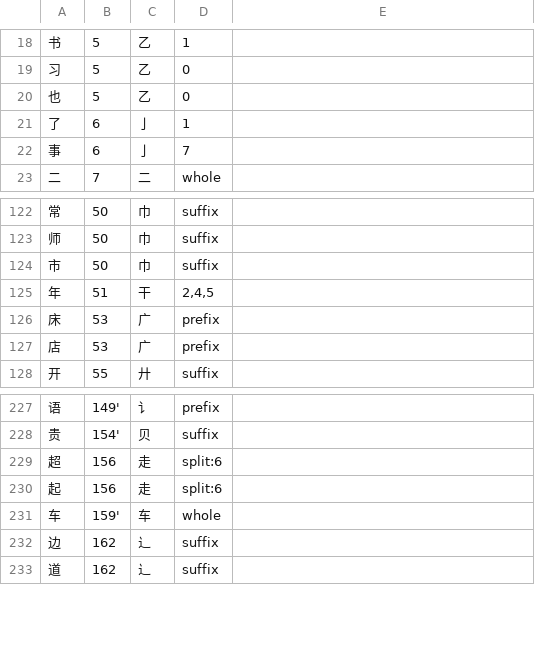
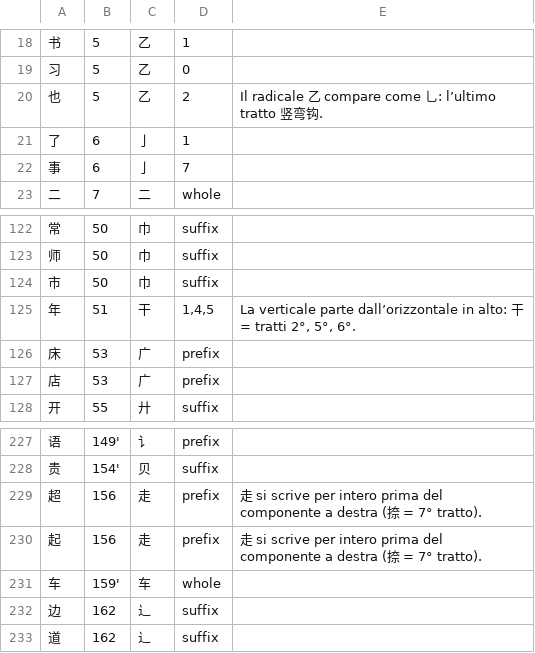
Before and after one commit to Spinny03/bubu-hsk, a TSV file: ios/Content/radicals.tsv, drawn as a sheet; only a part is shown, gaps mark what is left out.

```diff
--- a/ios/Content/radicals.tsv
+++ b/ios/Content/radicals.tsv
@@ -19,3 +19,3 @@
 习	5	乙	0	
-也	5	乙	0	
+也	5	乙	2	Il radicale 乙 compare come 乚: l’ultimo tratto 竖弯钩.
 了	6	亅	1	
@@ -124,3 +124,3 @@
 市	50	巾	suffix	
-年	51	干	2,4,5	
+年	51	干	1,4,5	La verticale parte dall’orizzontale in alto: 干 = tratti 2°, 5°, 6°.
 床	53	广	prefix	
@@ -228,4 +228,4 @@
 贵	154'	贝	suffix	
-超	156	走	split:6	
-起	156	走	split:6	
+超	156	走	prefix	走 si scrive per intero prima del componente a destra (捺 = 7° tratto).
+起	156	走	prefix	走 si scrive per intero prima del componente a destra (捺 = 7° tratto).
 车	159'	车	whole	
```
Also changed, not shown: 6 other files.
